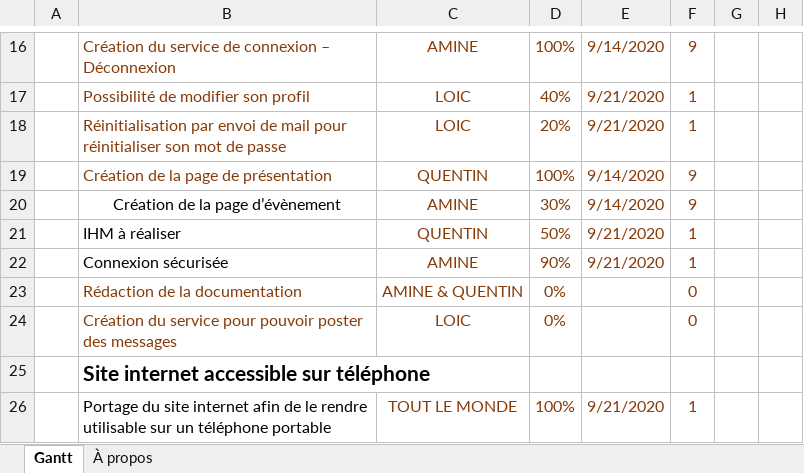
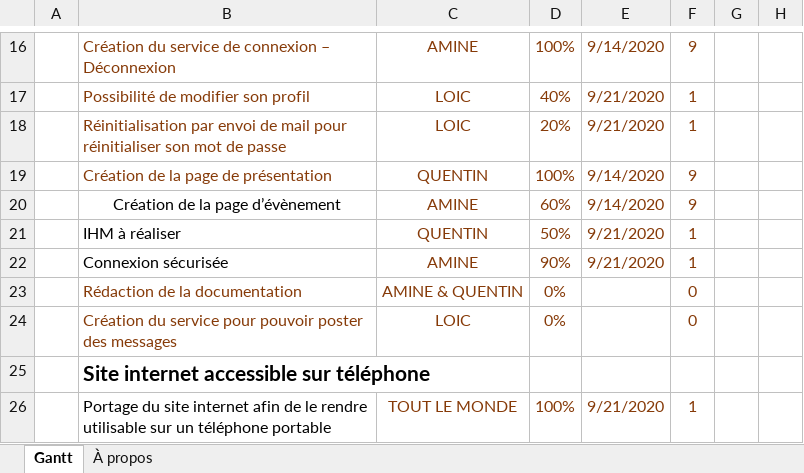
Before and after one commit to Amine372/site-lyc-e, an Excel workbook: Gantt.xlsx, sheet Gantt, drawn as a sheet; only a part is shown, gaps mark what is left out; values as stored, in another font and other column widths than the file's, no borders; charts and pictures and conditional formats and table styles not drawn; the diff names each change by its address in the sheet, - before the commit and + after, or states it on an @@ line.

Commit message:
Update Gantt.xlsx

```diff
--- a/Gantt.xlsx (sheet Gantt)
+++ b/Gantt.xlsx (sheet Gantt)
-D20: 30%
+D20: 60%
```
